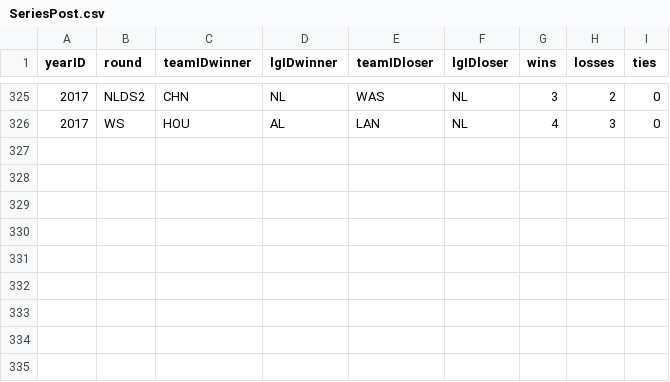
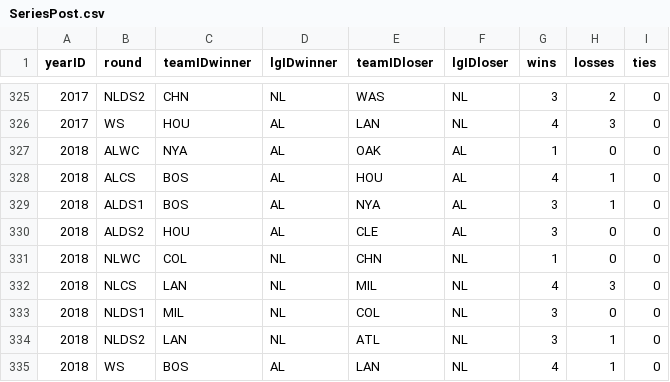
Before and after one commit to mm2544/baseballdatabank, a CSV file: core/SeriesPost.csv, drawn as a sheet; only a part is shown, gaps mark what is left out.

```diff
--- a/core/SeriesPost.csv
+++ b/core/SeriesPost.csv
@@ -326 +326,10 @@ yearID,round,teamIDwinner,lgIDwinner,teamIDloser,lgIDloser,wins,losses,ties
 2017,WS,HOU,AL,LAN,NL,4,3,0
+2018,ALWC,NYA,AL,OAK,AL,1,0,0
+2018,ALCS,BOS,AL,HOU,AL,4,1,0
+2018,ALDS1,BOS,AL,NYA,AL,3,1,0
+2018,ALDS2,HOU,AL,CLE,AL,3,0,0
+2018,NLWC,COL,NL,CHN,NL,1,0,0
+2018,NLCS,LAN,NL,MIL,NL,4,3,0
+2018,NLDS1,MIL,NL,COL,NL,3,0,0
+2018,NLDS2,LAN,NL,ATL,NL,3,1,0
+2018,WS,BOS,AL,LAN,NL,4,1,0
```
Also changed, not shown: 3 other files.
